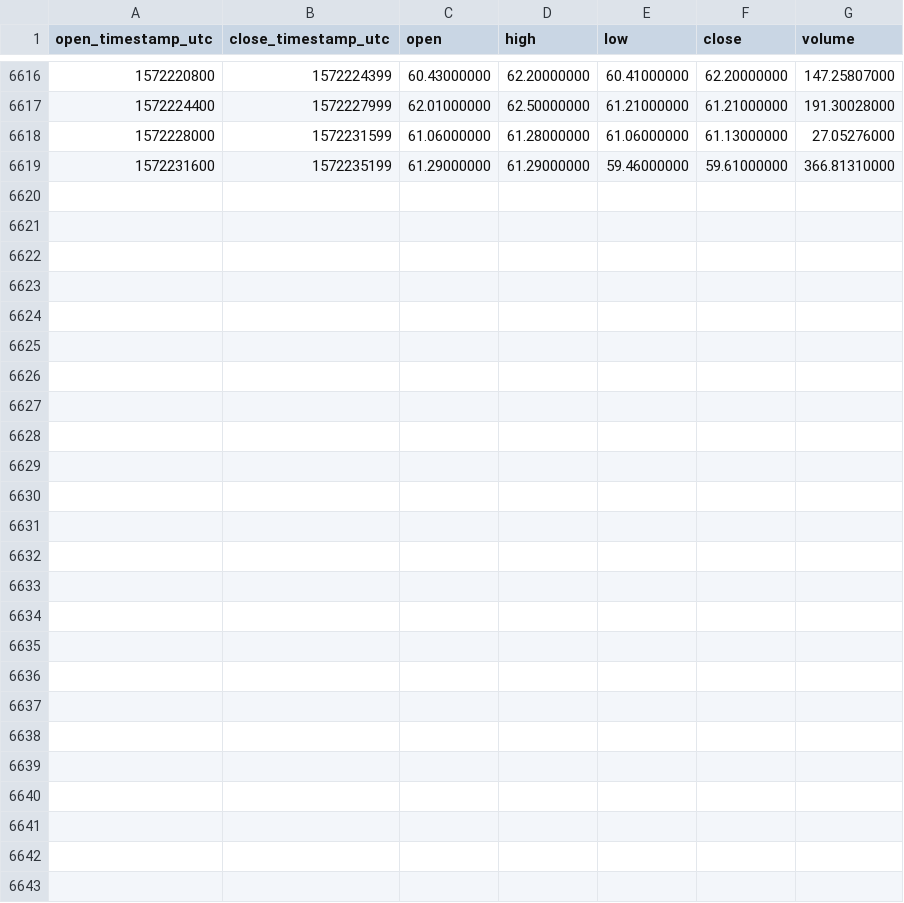
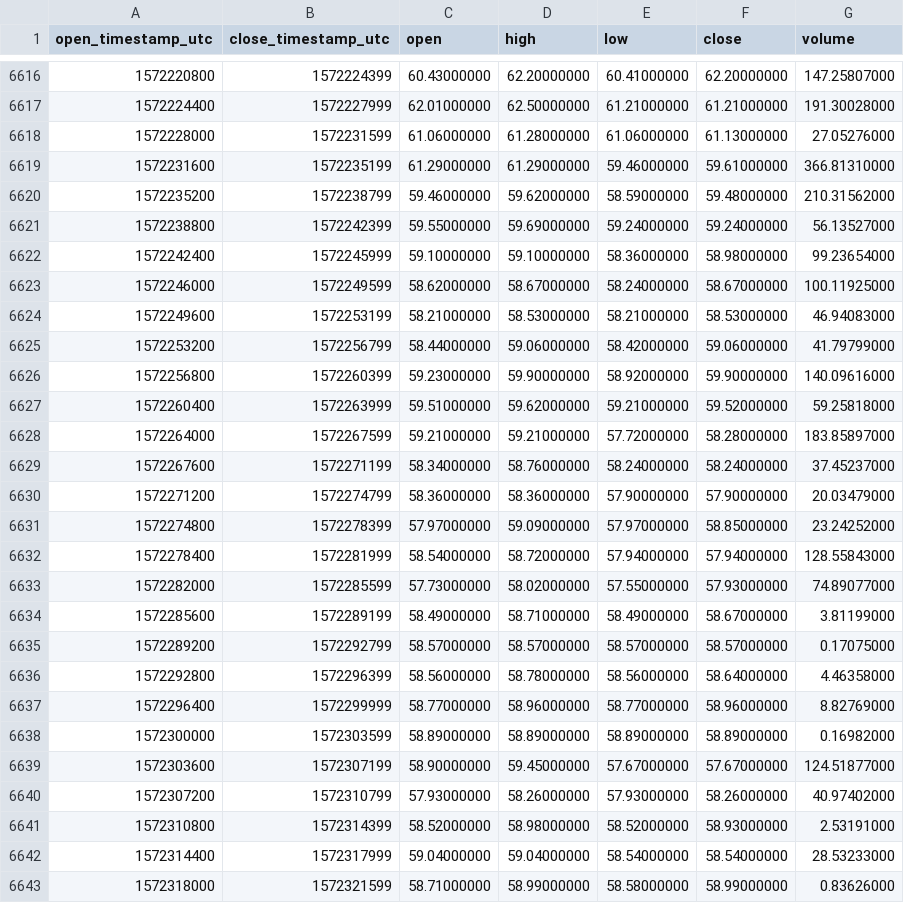
Before and after one commit to cryptobigbro/binance-LTCPAX, a CSV file: binance-LTCPAX-1h.csv, drawn as a sheet; only a part is shown, gaps mark what is left out; the diff names each change by its address in the sheet, - before the commit and + after, or states it on an @@ line.

Commit message:
Update OHLCV data.

```diff
--- a/binance-LTCPAX-1h.csv
+++ b/binance-LTCPAX-1h.csv
+row 6620: 1572235200 | 1572238799 | 59.46000000 | 59.62000000 | 58.59000000 | 59.48000000 | 210.31562000
+row 6621: 1572238800 | 1572242399 | 59.55000000 | 59.69000000 | 59.24000000 | 59.24000000 | 56.13527000
+row 6622: 1572242400 | 1572245999 | 59.10000000 | 59.10000000 | 58.36000000 | 58.98000000 | 99.23654000
+row 6623: 1572246000 | 1572249599 | 58.62000000 | 58.67000000 | 58.24000000 | 58.67000000 | 100.11925000
+row 6624: 1572249600 | 1572253199 | 58.21000000 | 58.53000000 | 58.21000000 | 58.53000000 | 46.94083000
+row 6625: 1572253200 | 1572256799 | 58.44000000 | 59.06000000 | 58.42000000 | 59.06000000 | 41.79799000
+row 6626: 1572256800 | 1572260399 | 59.23000000 | 59.90000000 | 58.92000000 | 59.90000000 | 140.09616000
+row 6627: 1572260400 | 1572263999 | 59.51000000 | 59.62000000 | 59.21000000 | 59.52000000 | 59.25818000
+row 6628: 1572264000 | 1572267599 | 59.21000000 | 59.21000000 | 57.72000000 | 58.28000000 | 183.85897000
+row 6629: 1572267600 | 1572271199 | 58.34000000 | 58.76000000 | 58.24000000 | 58.24000000 | 37.45237000
+row 6630: 1572271200 | 1572274799 | 58.36000000 | 58.36000000 | 57.90000000 | 57.90000000 | 20.03479000
+row 6631: 1572274800 | 1572278399 | 57.97000000 | 59.09000000 | 57.97000000 | 58.85000000 | 23.24252000
+row 6632: 1572278400 | 1572281999 | 58.54000000 | 58.72000000 | 57.94000000 | 57.94000000 | 128.55843000
+row 6633: 1572282000 | 1572285599 | 57.73000000 | 58.02000000 | 57.55000000 | 57.93000000 | 74.89077000
+row 6634: 1572285600 | 1572289199 | 58.49000000 | 58.71000000 | 58.49000000 | 58.67000000 | 3.81199000
+row 6635: 1572289200 | 1572292799 | 58.57000000 | 58.57000000 | 58.57000000 | 58.57000000 | 0.17075000
+row 6636: 1572292800 | 1572296399 | 58.56000000 | 58.78000000 | 58.56000000 | 58.64000000 | 4.46358000
+row 6637: 1572296400 | 1572299999 | 58.77000000 | 58.96000000 | 58.77000000 | 58.96000000 | 8.82769000
+row 6638: 1572300000 | 1572303599 | 58.89000000 | 58.89000000 | 58.89000000 | 58.89000000 | 0.16982000
+row 6639: 1572303600 | 1572307199 | 58.90000000 | 59.45000000 | 57.67000000 | 57.67000000 | 124.51877000
+row 6640: 1572307200 | 1572310799 | 57.93000000 | 58.26000000 | 57.93000000 | 58.26000000 | 40.97402000
+row 6641: 1572310800 | 1572314399 | 58.52000000 | 58.98000000 | 58.52000000 | 58.93000000 | 2.53191000
+row 6642: 1572314400 | 1572317999 | 59.04000000 | 59.04000000 | 58.54000000 | 58.54000000 | 28.53233000
+row 6643: 1572318000 | 1572321599 | 58.71000000 | 58.99000000 | 58.58000000 | 58.99000000 | 0.83626000
```
Also changed, not shown: binance-LTCPAX-1d.csv.
